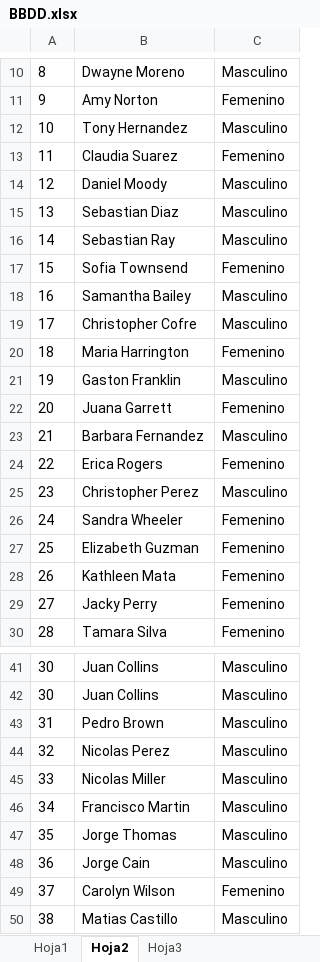
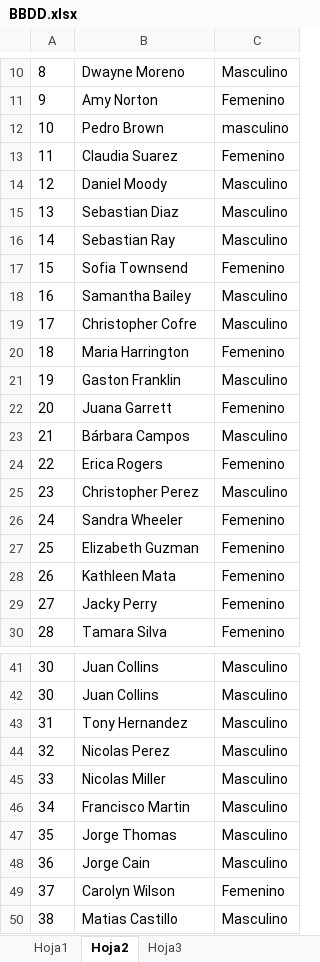
Before and after one commit to sopinoq/GAA1103, an Excel workbook: BBDD.xlsx, sheet Hoja2, drawn as a sheet; only a part is shown, gaps mark what is left out; values as stored, in another font and other column widths than the file's, no borders; the diff names each change by its address in the sheet, - before the commit and + after, or states it on an @@ line.

Commit message:
Add files via upload

```diff
--- a/BBDD.xlsx (sheet Hoja2)
+++ b/BBDD.xlsx (sheet Hoja2)
-B12: Tony Hernandez
+B12: Pedro Brown
-C12: Masculino
+C12: masculino
-B23: Barbara Fernandez
+B23: Bárbara Campos
-B43: Pedro Brown
+B43: Tony Hernandez
```
